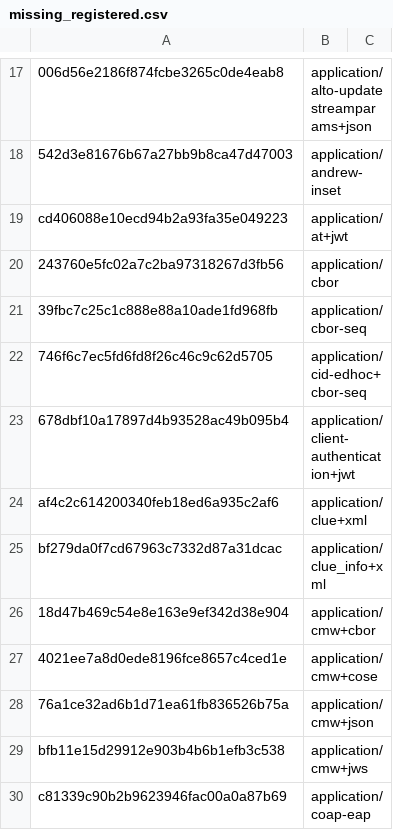
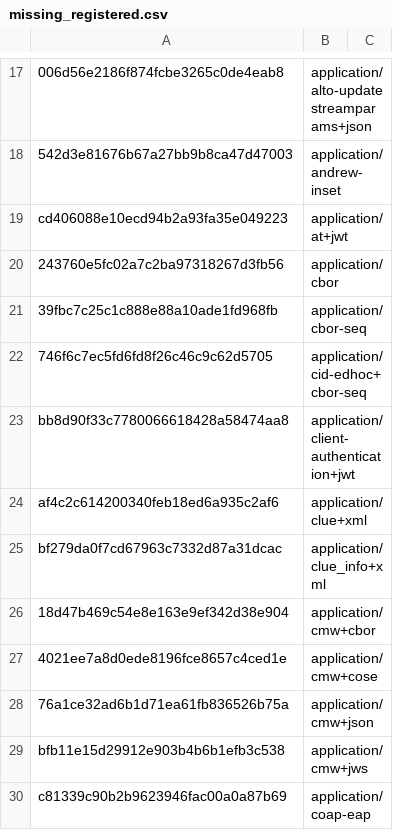
Before and after one commit to media-types/media-types, a CSV file: parser/dates/missing_registered.csv, drawn as a sheet; only a part is shown, gaps mark what is left out.

```diff
--- a/parser/dates/missing_registered.csv
+++ b/parser/dates/missing_registered.csv
@@ -22,3 +22,3 @@ cd406088e10ecd94b2a93fa35e049223,application/at+jwt
 746f6c7ec5fd6fd8f26c46c9c62d5705,application/cid-edhoc+cbor-seq
-678dbf10a17897d4b93528ac49b095b4,application/client-authentication+jwt
+bb8d90f33c7780066618428a58474aa8,application/client-authentication+jwt
 af4c2c614200340feb18ed6a935c2af6,application/clue+xml
```
Also changed, not shown: iana/application.csv, parser/dates/manual.csv, 2 other files.
